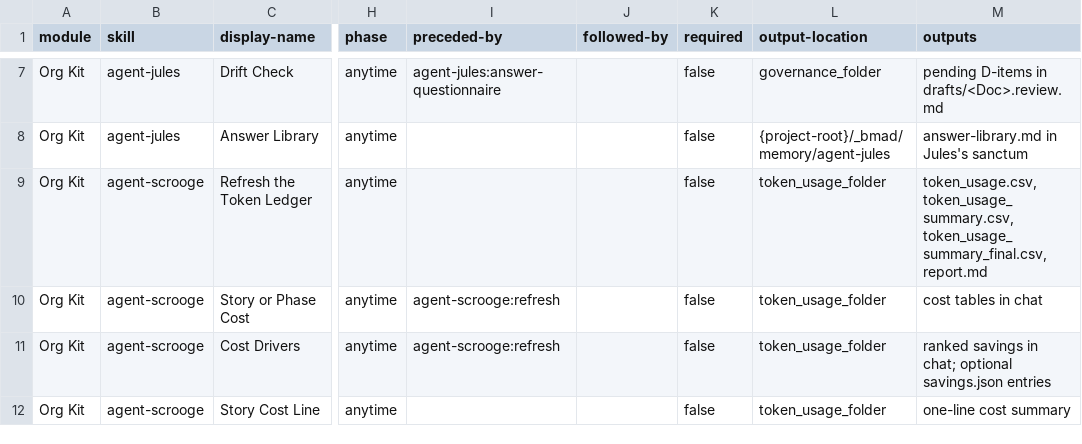
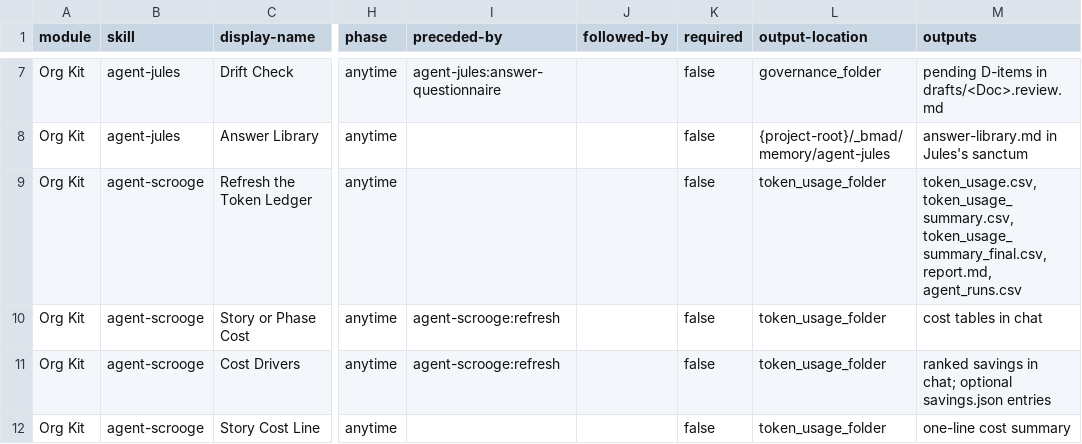
Before and after one commit to schuaschua/bmad-org-kit, a CSV file: skills/org-setup/assets/module-help.csv, drawn as a sheet; only a part is shown, gaps mark what is left out; the diff names each change by its address in the sheet, - before the commit and + after, or states it on an @@ line.

```diff
--- a/skills/org-setup/assets/module-help.csv
+++ b/skills/org-setup/assets/module-help.csv
-M9 (outputs): …token_usage_summary.csv, token_usage_summary_final.csv, report.md
+M9 (outputs): …token_usage_summary.csv, token_usage_summary_final.csv, report.md, agent_runs.csv
```
Also changed, not shown: 6 other files.
